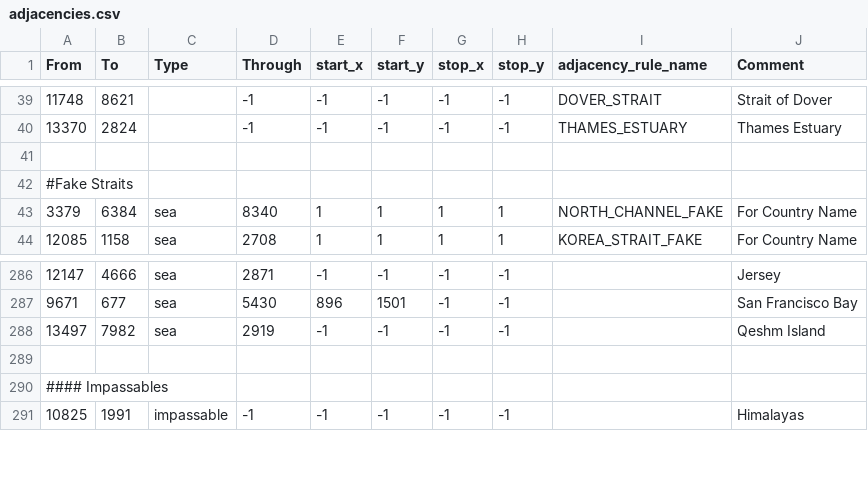
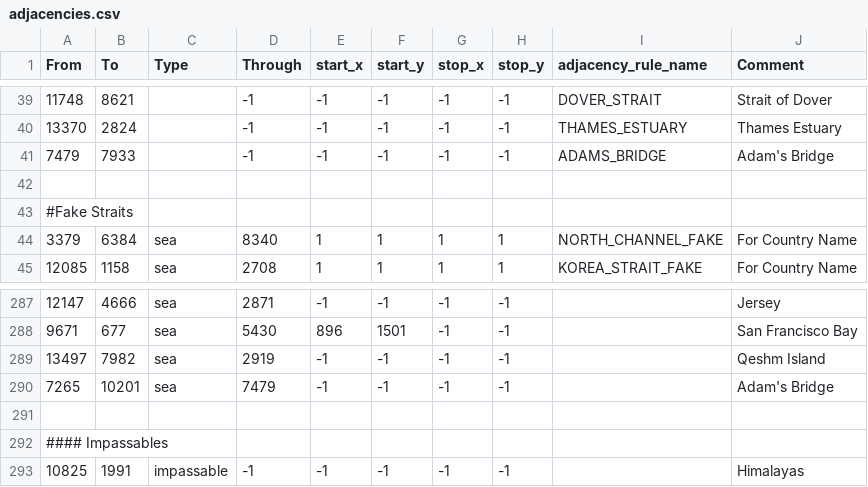
Before and after one commit to diosaurreal/tgwr-mod, a CSV file: map/adjacencies.csv, drawn as a sheet; only a part is shown, gaps mark what is left out; the diff names each change by its address in the sheet, - before the commit and + after, or states it on an @@ line.

Commit message:
Adam's Bridge

```diff
--- a/map/adjacencies.csv
+++ b/map/adjacencies.csv
+row 41: 7479 | 7933 |  | -1 | -1 | -1 | -1 | -1 | ADAMS_BRIDGE | Adam's Bridge
+row 290: 7265 | 10201 | sea | 7479 | -1 | -1 | -1 | -1 |  | Adam's Bridge
```
Also changed, not shown: 2 other files.
